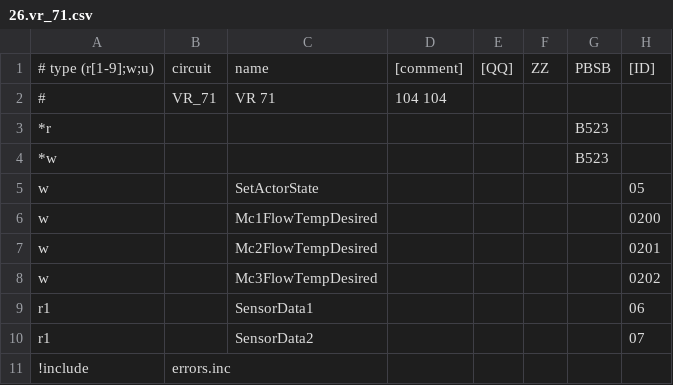
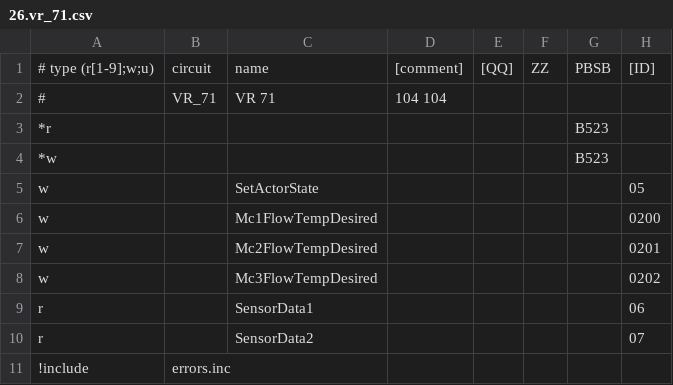
Before and after one commit to xerion3800/ebusd-configuration, a CSV file: ebusd-2.1.x/en/vaillant/26.vr_71.csv, drawn as a sheet; only a part is shown; the diff names each change by its address in the sheet, - before the commit and + after, or states it on an @@ line.

```diff
--- a/ebusd-2.1.x/en/vaillant/26.vr_71.csv
+++ b/ebusd-2.1.x/en/vaillant/26.vr_71.csv
-A9:A10: r1
+A9:A10: r
```
Also changed, not shown: ebusd-2.1.x/en/vaillant/08.hmu.csv, ebusd-2.1.x/en/vaillant/15.ctlv2.csv, 1 other file.
